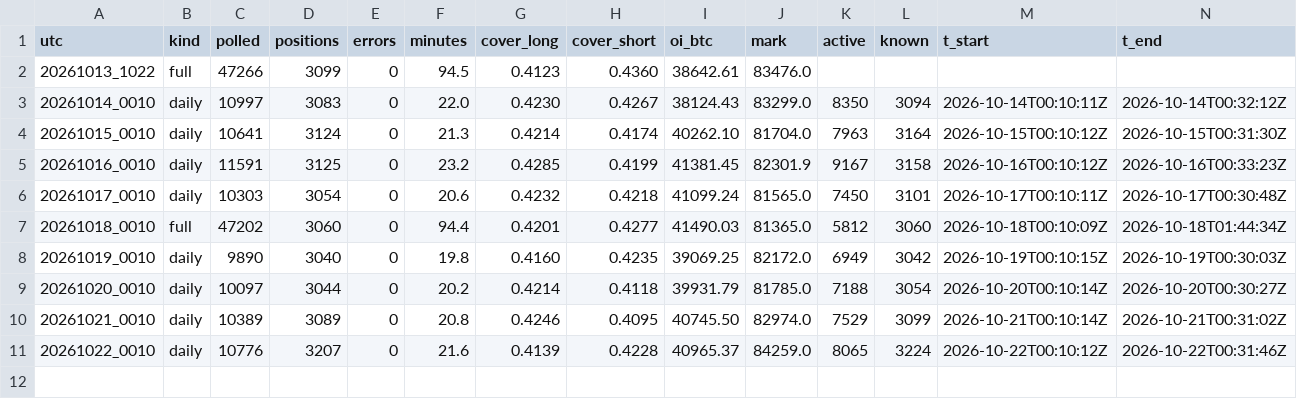
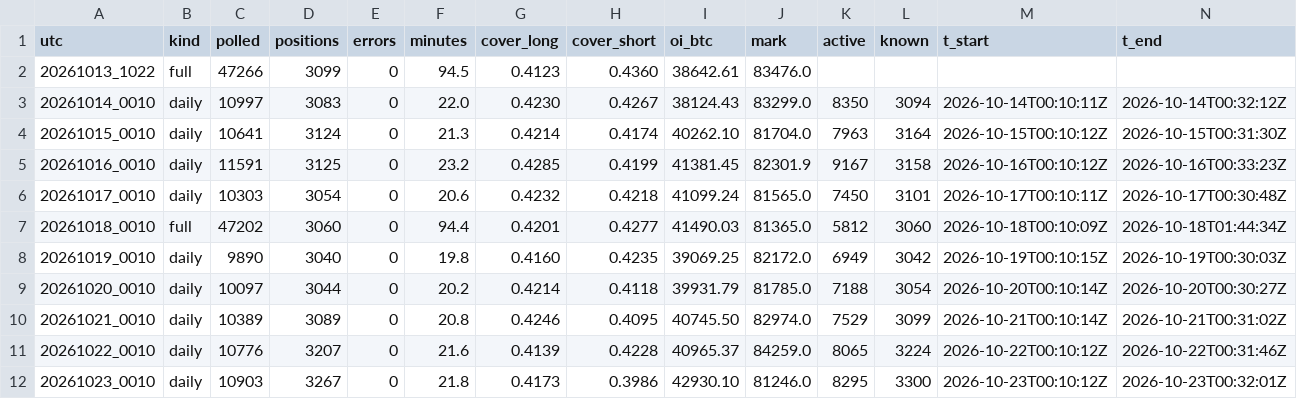
Before and after one commit to hinzorlov-web/btc-hl-collector, a CSV file: data/hl_log.csv, drawn as a sheet.

```diff
--- a/data/hl_log.csv
+++ b/data/hl_log.csv
@@ -11 +11,2 @@ utc,kind,polled,positions,errors,minutes,cover_long,cover_short,oi_btc,mark,acti
 20261022_0010,daily,10776,3207,0,21.6,0.4139,0.4228,40965.37,84259.0,8065,3224,2026-10-22T00:10:12Z,2026-10-22T00:31:46Z
+20261023_0010,daily,10903,3267,0,21.8,0.4173,0.3986,42930.10,81246.0,8295,3300,2026-10-23T00:10:12Z,2026-10-23T00:32:01Z
```
Also changed, not shown: data/pillar3_daily.csv, 2 other files.
